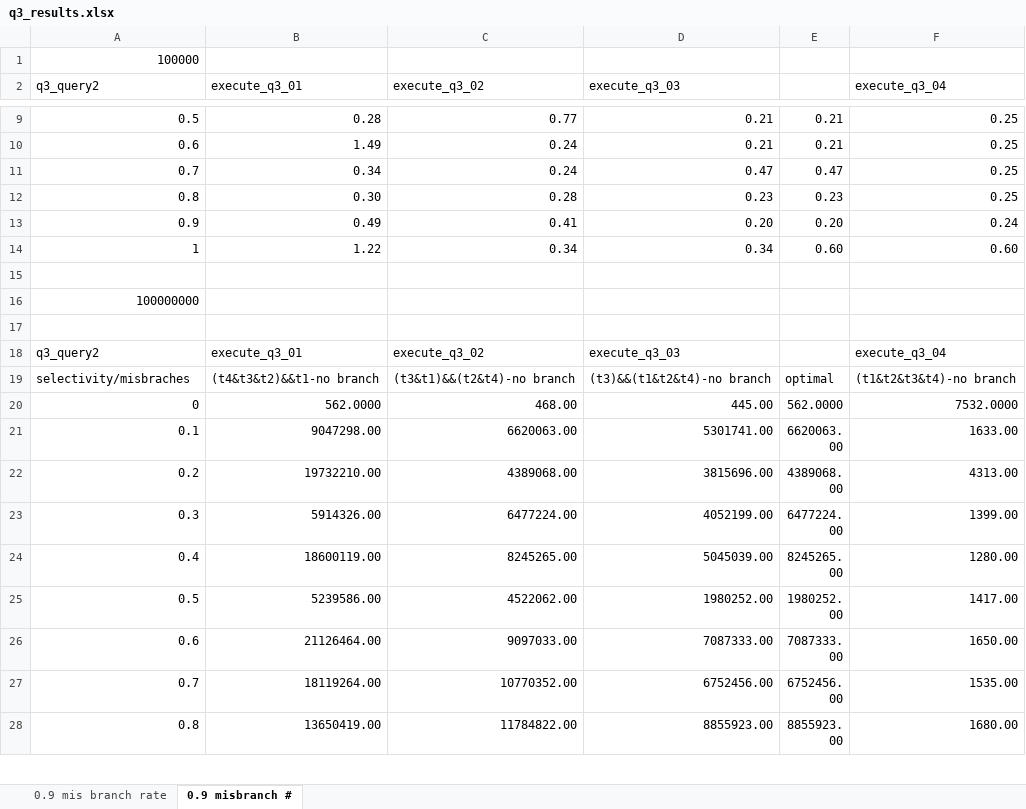
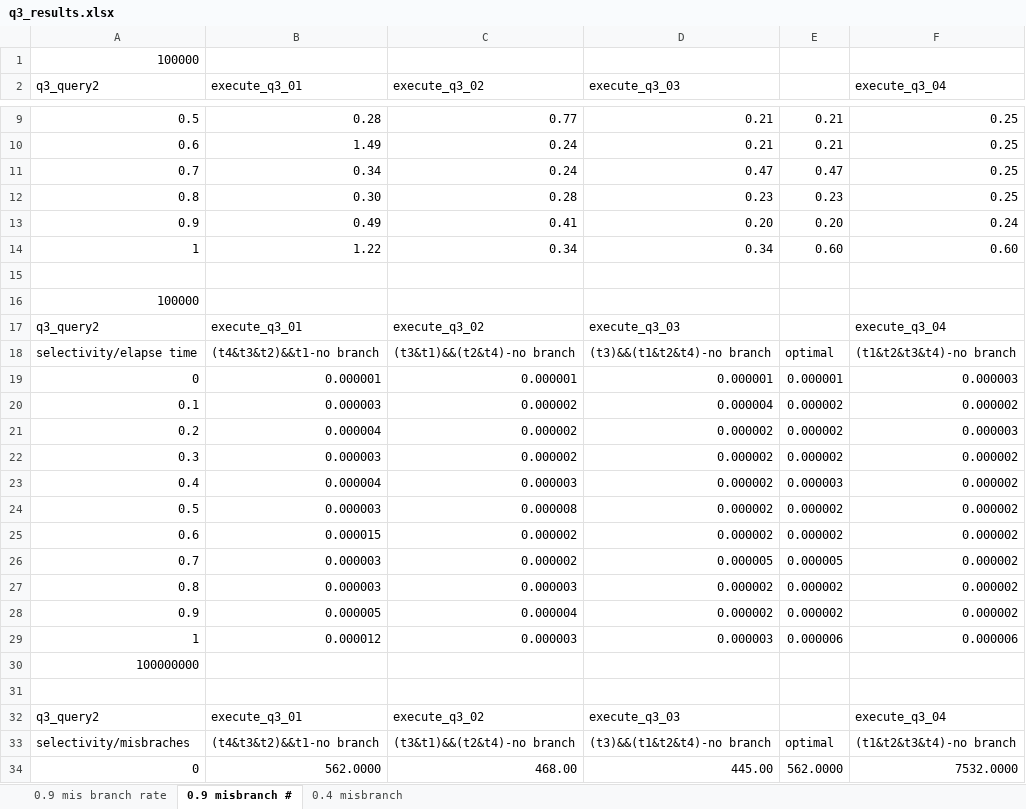
Before and after one commit to TheJesseLiu/4112-project2-stage3, an Excel workbook: q3_results.xlsx, sheet 0.9 misbranch #, drawn as a sheet; only a part is shown, gaps mark what is left out; the shorter side is filled out with more unchanged rows; values as stored, in another font and other column widths than the file's, no borders; charts and pictures not drawn; the diff covers the shown part only; the diff names each change by its address in the sheet, - before the commit and + after, or states it on an @@ line.

```diff
--- a/q3_results.xlsx (sheet 0.9 misbranch #)
+++ b/q3_results.xlsx (sheet 0.9 misbranch #)
+sheet tab: 0.4 misbranch
+row 16: 100000
+row 17: q3_query2 | execute_q3_01 | execute_q3_02 | execute_q3_03 |  | execute_q3_04
+row 18: selectivity/elapse time | (t4&t3&t2)&&t1-no branch | (t3&t1)&&(t2&t4)-no branch | (t3)&&(t1&t2&t4)-no branch | optimal | (t1&t2&t3&t4)-no branch
+row 19: 0 | 0.000001 | 0.000001 | 0.000001 | 0.000001 | 0.000003
+row 20: 0.1 | 0.000003 | 0.000002 | 0.000004 | 0.000002 | 0.000002
+row 21: 0.2 | 0.000004 | 0.000002 | 0.000002 | 0.000002 | 0.000003
+row 22: 0.3 | 0.000003 | 0.000002 | 0.000002 | 0.000002 | 0.000002
+row 23: 0.4 | 0.000004 | 0.000003 | 0.000002 | 0.000003 | 0.000002
+row 24: 0.5 | 0.000003 | 0.000008 | 0.000002 | 0.000002 | 0.000002
+row 25: 0.6 | 0.000015 | 0.000002 | 0.000002 | 0.000002 | 0.000002
+row 26: 0.7 | 0.000003 | 0.000002 | 0.000005 | 0.000005 | 0.000002
+row 27: 0.8 | 0.000003 | 0.000003 | 0.000002 | 0.000002 | 0.000002
+row 28: 0.9 | 0.000005 | 0.000004 | 0.000002 | 0.000002 | 0.000002
+row 29: 1 | 0.000012 | 0.000003 | 0.000003 | 0.000006 | 0.000006
```
Also changed, not shown: 15 added rows elsewhere in this sheet, charts or pictures, 6 other files.
